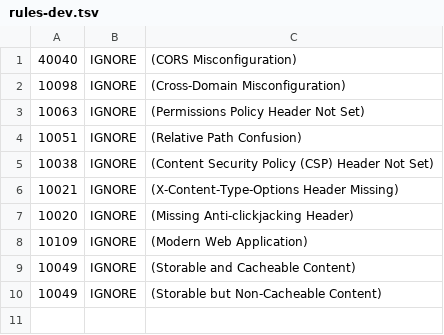
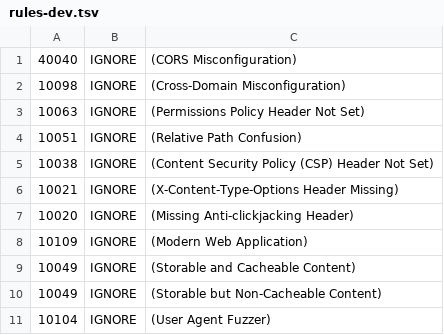
Before and after one commit to StafflinePeoplePlus/peopleplus-template, a TSV file: .zap/rules-dev.tsv, drawn as a sheet; the diff names each change by its address in the sheet, - before the commit and + after, or states it on an @@ line.

```diff
--- a/.zap/rules-dev.tsv
+++ b/.zap/rules-dev.tsv
+row 11: 10104 | IGNORE | (User Agent Fuzzer)
```
Also changed, not shown: 3 other files.
